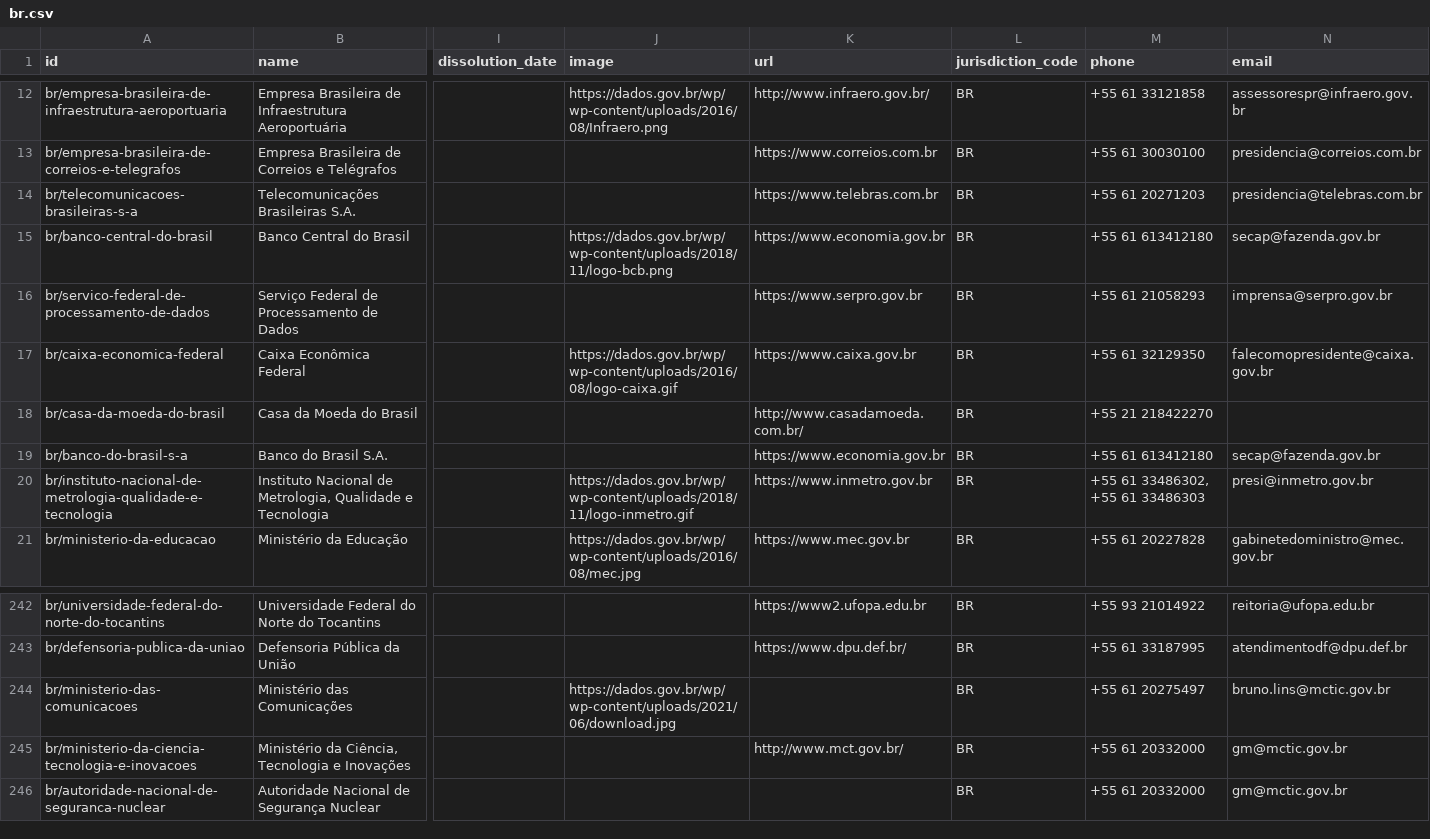
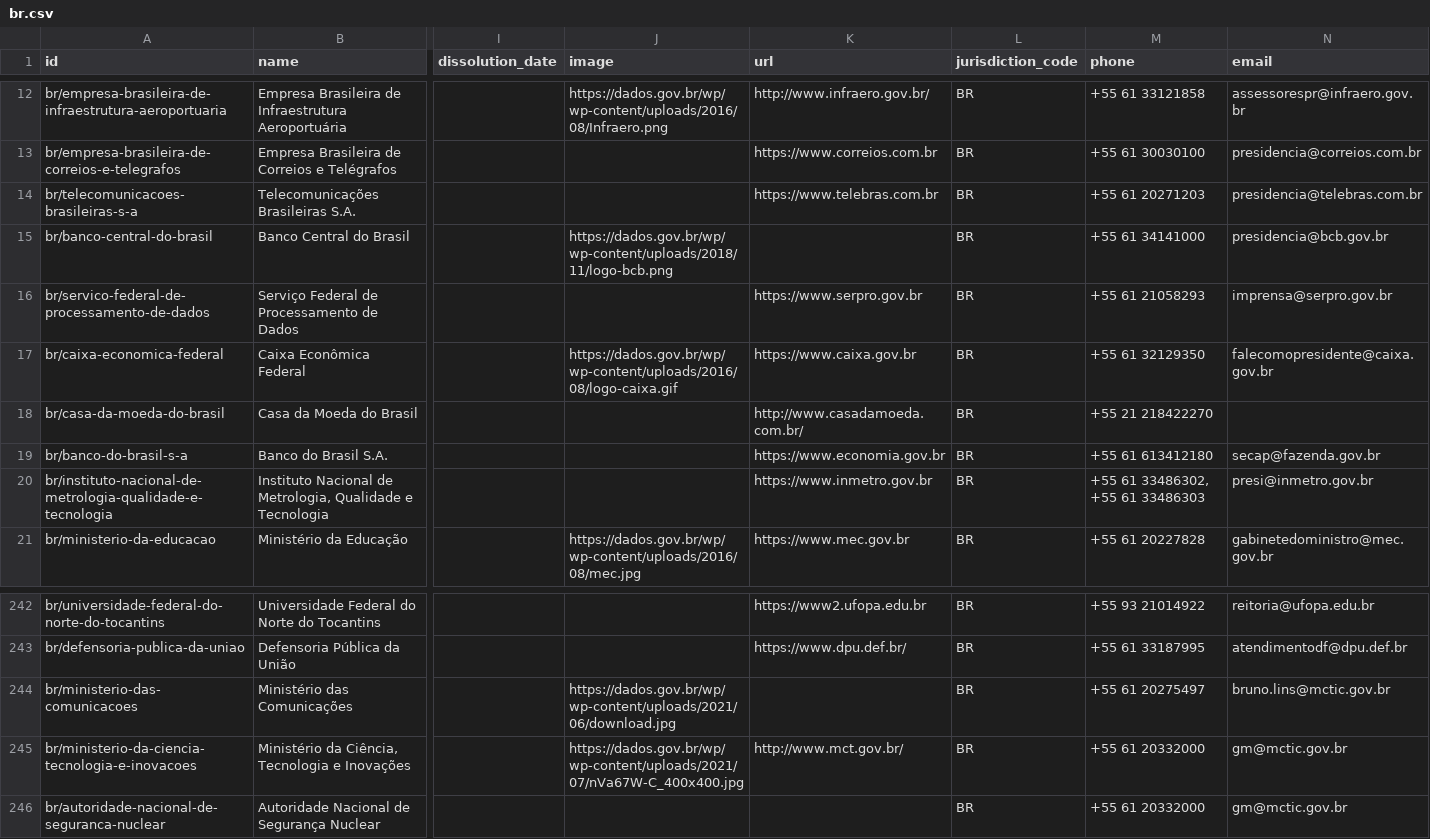
Before and after one commit to datasets/publicbodies, a CSV file: data/br.csv, drawn as a sheet; only a part is shown, gaps mark what is left out; the diff names each change by its address in the sheet, - before the commit and + after, or states it on an @@ line.

```diff
--- a/data/br.csv
+++ b/data/br.csv
-K15 (url): https://www.economia.gov.br
+K15 (url): (empty)
-M15 (phone): +55 61 613412180
+M15 (phone): +55 61 34141000
-N15 (email): secap@fazenda.gov.br
+N15 (email): presidencia@bcb.gov.br
-J20 (image): https://dados.gov.br/wp/wp-content/uploads/2018/11/logo-inmetro.gif
+J20 (image): (empty)
-J245 (image): (empty)
+J245 (image): https://dados.gov.br/wp/wp-content/uploads/2021/07/nVa67W-C_400x400.jpg
```
